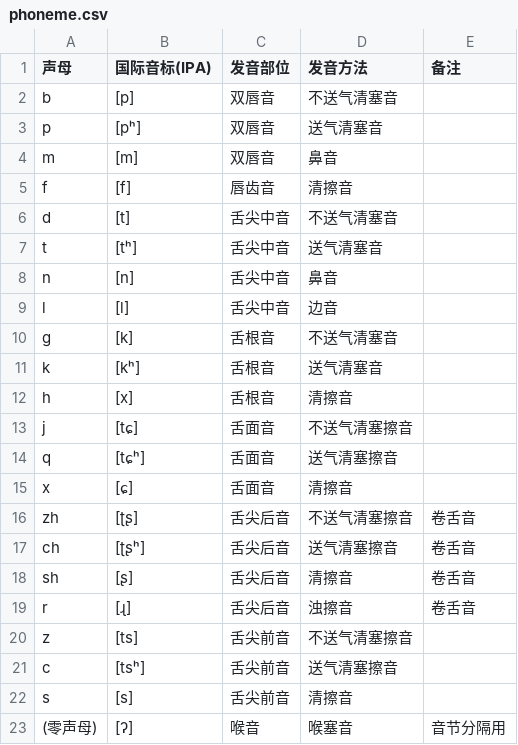
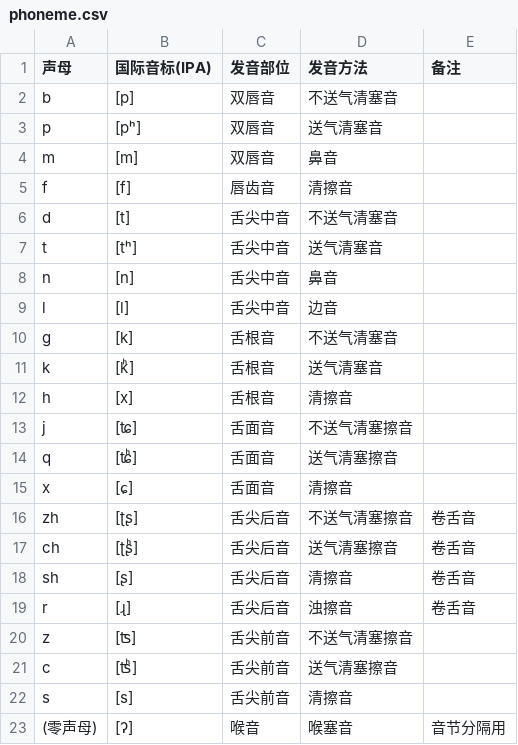
Before and after one commit to tsaanghwang/Yime-prototype, a CSV file: phoneme.csv, drawn as a sheet.

```diff
--- a/phoneme.csv
+++ b/phoneme.csv
@@ -10,13 +10,13 @@ l,[l],舌尖中音,边音,
 g,[k],舌根音,不送气清塞音,
-k,[kʰ],舌根音,送气清塞音,
+k,[kͪ],舌根音,送气清塞音,
 h,[x],舌根音,清擦音,
-j,[tɕ],舌面音,不送气清塞擦音,
-q,[tɕʰ],舌面音,送气清塞擦音,
+j,[ʨ],舌面音,不送气清塞擦音,
+q,[ʨͪ],舌面音,送气清塞擦音,
 x,[ɕ],舌面音,清擦音,
 zh,[ʈʂ],舌尖后音,不送气清塞擦音,卷舌音
-ch,[ʈʂʰ],舌尖后音,送气清塞擦音,卷舌音
+ch,[ʈʂͪ],舌尖后音,送气清塞擦音,卷舌音
 sh,[ʂ],舌尖后音,清擦音,卷舌音
 r,[ɻ],舌尖后音,浊擦音,卷舌音
-z,[ts],舌尖前音,不送气清塞擦音,
-c,[tsʰ],舌尖前音,送气清塞擦音,
+z,[ʦ],舌尖前音,不送气清塞擦音,
+c,[ʦͪ],舌尖前音,送气清塞擦音,
 s,[s],舌尖前音,清擦音,
```
Also changed, not shown: pinyin/shengmu.csv, 29 other files.
